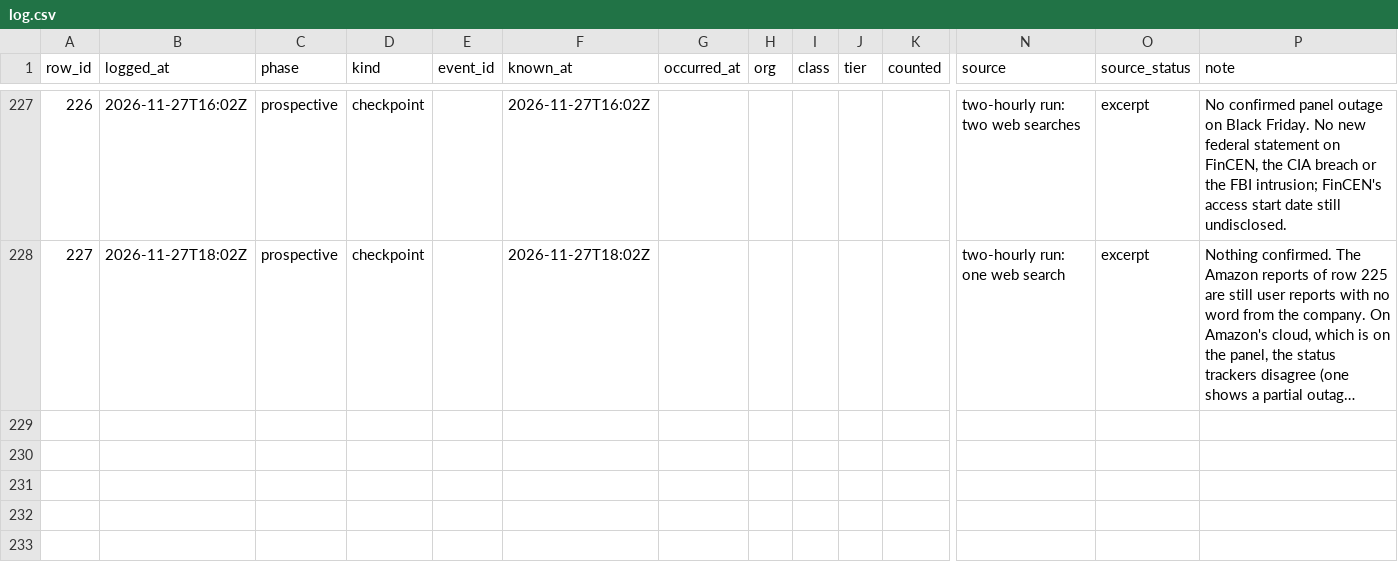
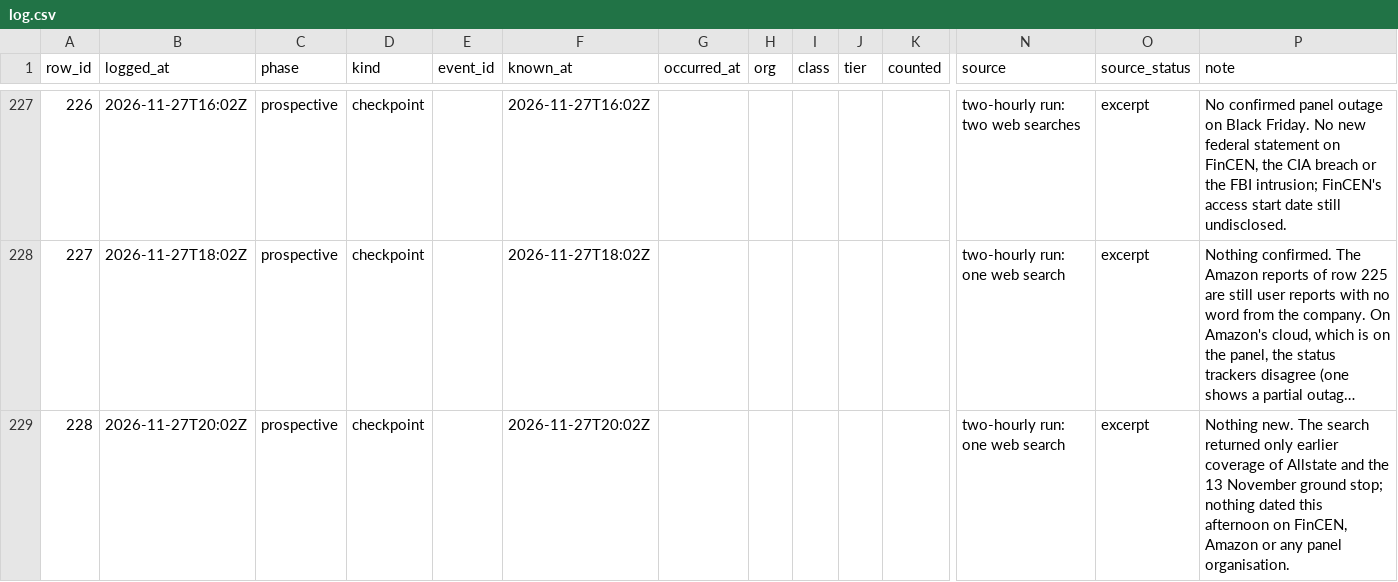
Before and after one commit to shumow/fridaythe13th-cyberattack-or-clusterfuck, a CSV file: log/log.csv, drawn as a sheet; only a part is shown, gaps mark what is left out; long unchanged cells end in …; rows hold the shown columns only; the diff names each change by its address in the sheet, - before the commit and + after, or states it on an @@ line.

```diff
--- a/log/log.csv
+++ b/log/log.csv
+row 229: 228 | 2026-11-27T20:02Z | prospective | checkpoint |  | 2026-11-27T20:02Z |  |  |  |  |  | two-hourly run: one web search | excerpt | Nothing new. The search returned only earlier coverage of Allstate and the 13 November ground stop; nothing dated this afternoon on FinCEN, Amazon or any panel organisation.
```
Also changed, not shown: output/events-v1.csv, output/series-v1.csv, 3 other files.
